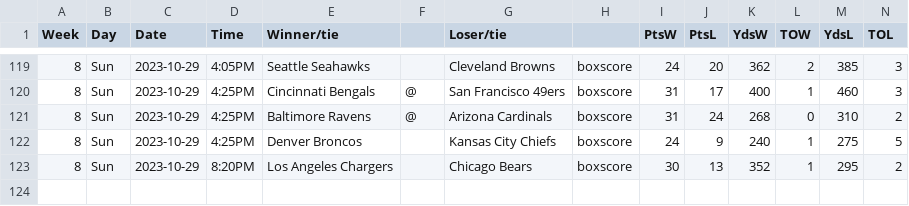
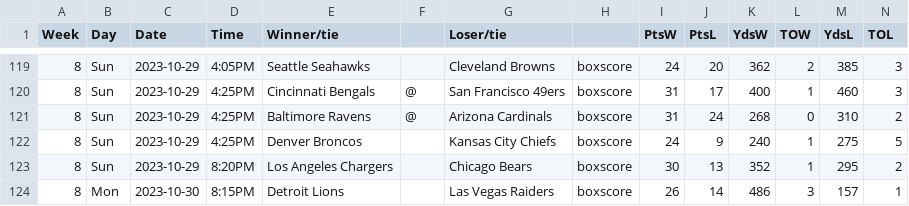
Before and after one commit to matsonj/nba-monte-carlo, a CSV file: data/nfl/nfl_results.csv, drawn as a sheet; only a part is shown, gaps mark what is left out.

```diff
--- a/data/nfl/nfl_results.csv
+++ b/data/nfl/nfl_results.csv
@@ -123 +123,2 @@ Week,Day,Date,Time,Winner/tie,,Loser/tie,,PtsW,PtsL,YdsW,TOW,YdsL,TOL
 8,Sun,2023-10-29,8:20PM,Los Angeles Chargers,,Chicago Bears,boxscore,30,13,352,1,295,2
+8,Mon,2023-10-30,8:15PM,Detroit Lions,,Las Vegas Raiders,boxscore,26,14,486,3,157,1
```
Also changed, not shown: data/nba/nba_results.csv.
